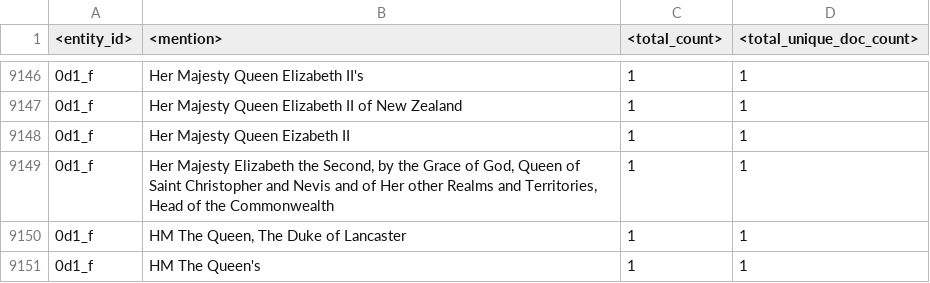
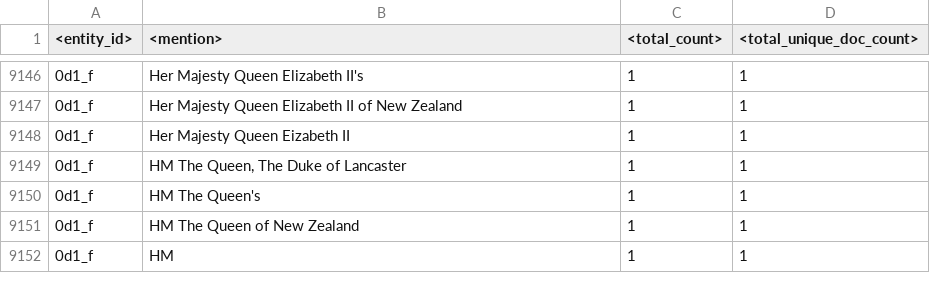
Before and after one commit to antpas/opendata, a TSV file: wiki_annotation/entity_mention_cooccurrences_sample_en.tsv, drawn as a sheet; only a part is shown, gaps mark what is left out; the shorter side is filled out with more unchanged rows; the diff names each change by its address in the sheet, - before the commit and + after, or states it on an @@ line.

Commit message:
Update entity_mention_cooccurrences_sample_en.tsv

```diff
--- a/wiki_annotation/entity_mention_cooccurrences_sample_en.tsv
+++ b/wiki_annotation/entity_mention_cooccurrences_sample_en.tsv
-row 9149: 0d1_f | Her Majesty Elizabeth the Second, by the Grace of God, Queen of Saint Christopher and Nevis and of Her other Realms and Territories, Head of the Commonwealth | 1 | 1
```
